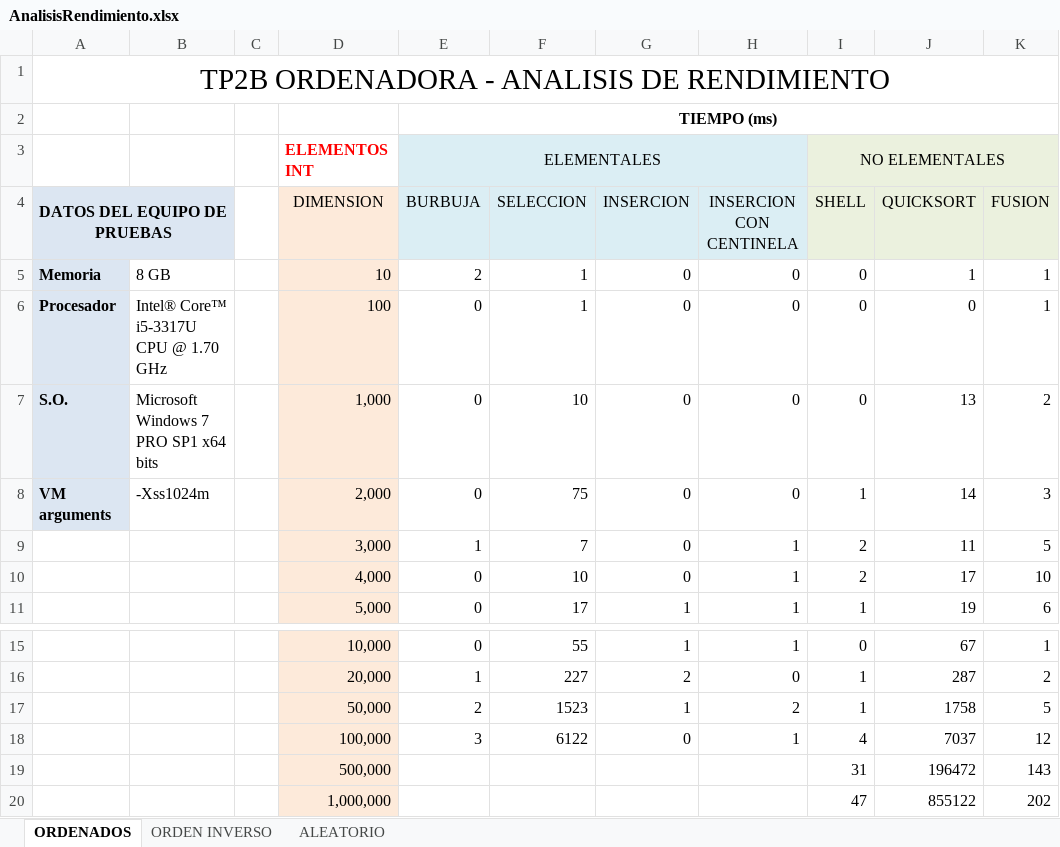
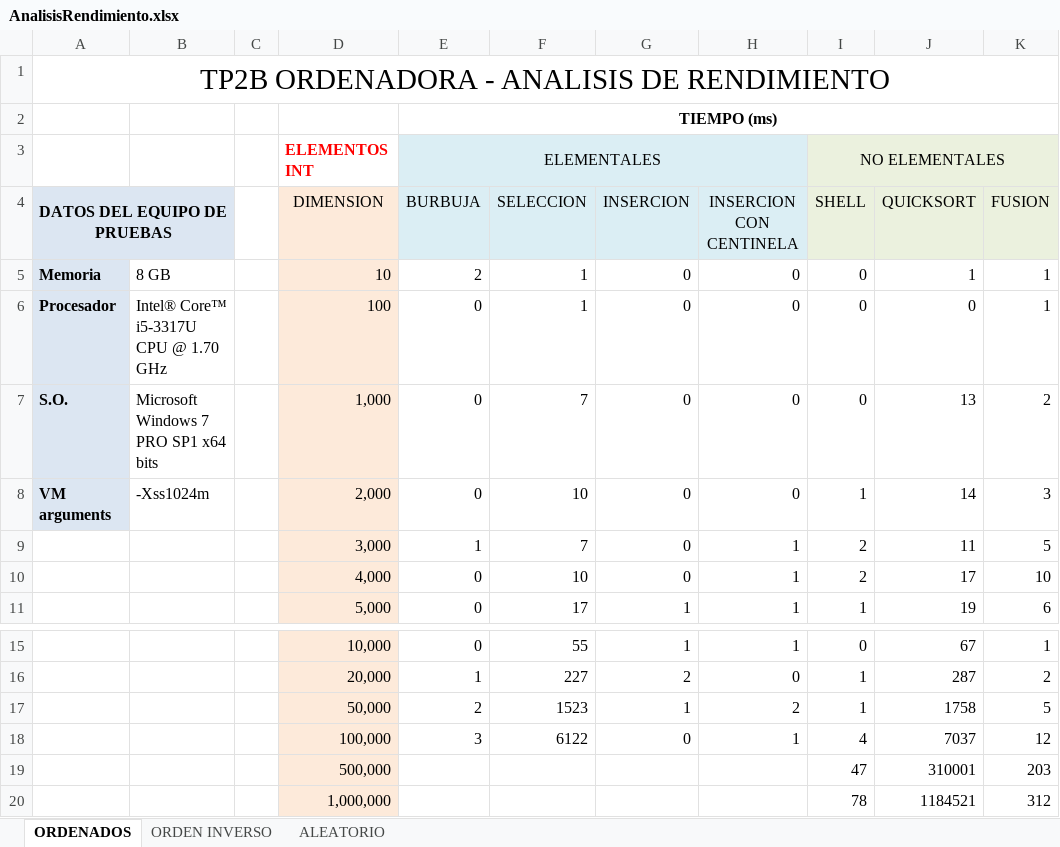
Before and after one commit to unlam-alumnos/pa-group, an Excel workbook: TP2B/Documentacion/AnalisisRendimiento.xlsx, sheet ORDENADOS, drawn as a sheet; only a part is shown, gaps mark what is left out; values as stored, in another font and other column widths than the file's, no borders; charts and pictures not drawn; removed rows and columns are numbered as before the commit, all else as after; the diff names each change by its address in the sheet, - before the commit and + after, or states it on an @@ line.

```diff
--- a/TP2B/Documentacion/AnalisisRendimiento.xlsx (sheet ORDENADOS)
+++ b/TP2B/Documentacion/AnalisisRendimiento.xlsx (sheet ORDENADOS)
-F7 (SELECCION): 10
+F7 (SELECCION): 7
-F8 (SELECCION): 75
+F8 (SELECCION): 10
-row 19:  |  |  | 500,000 |  |  |  |  | 31 | 196472 | 143
-row 20:  |  |  | 1,000,000 |  |  |  |  | 47 | 855122 | 202
+row 19:  |  |  | 500,000 |  |  |  |  | 47 | 310001 | 203
+row 20:  |  |  | 1,000,000 |  |  |  |  | 78 | 1184521 | 312
```
Also changed, not shown: sheet ALEATORIO, sheet ORDEN INVERSO, charts or pictures, 4 other files.
